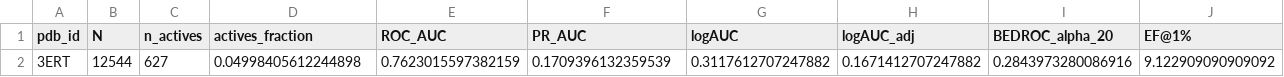
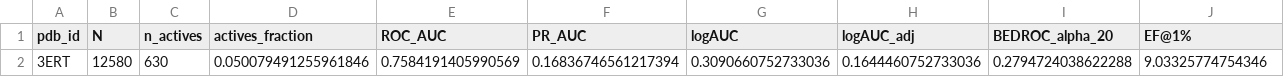
Before and after one commit to VSAtlas/Protein-Atlas, a TSV file: analysis/out/3ERT/metrics.tsv, drawn as a sheet; only a part is shown; removed rows and columns are numbered as before the commit, all else as after; rows hold the shown columns only; the diff names each change by its address in the sheet, - before the commit and + after, or states it on an @@ line.

```diff
--- a/analysis/out/3ERT/metrics.tsv
+++ b/analysis/out/3ERT/metrics.tsv
-row 2: 3ERT | 12544 | 627 | 0.04998405612244898 | 0.7623015597382159 | 0.1709396132359539 | 0.3117612707247882 | 0.1671412707247882 | 0.2843973280086916 | 9.122909090909092
+row 2: 3ERT | 12580 | 630 | 0.050079491255961846 | 0.7584191405990569 | 0.16836746561217394 | 0.3090660752733036 | 0.1644460752733036 | 0.2794724038622288 | 9.03325774754346
```
Also changed, not shown: analysis/out/control_redock_summary.tsv, analysis/out/summary.tsv, 32 other files.
